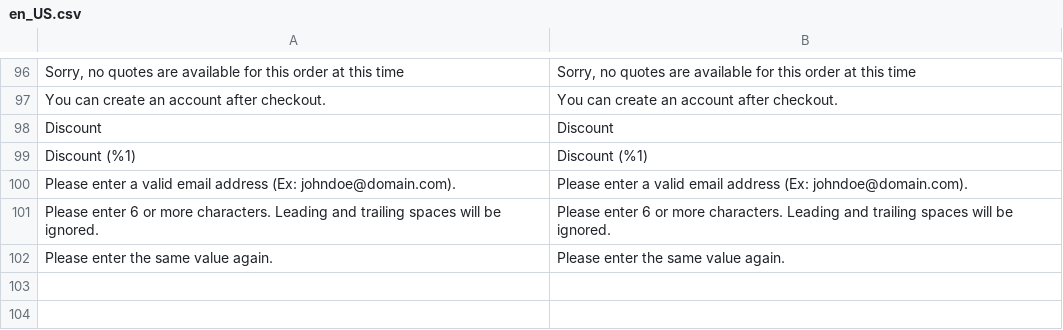
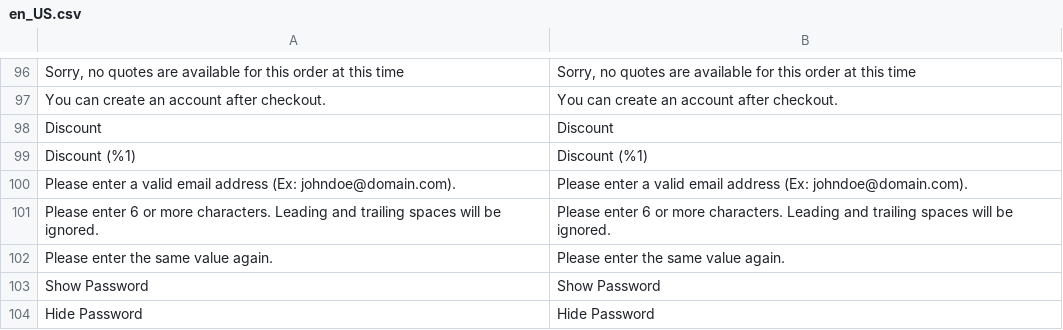
Before and after one commit to secomm-dev/slaunchpad, a CSV file: app/code/Launchpad/MageplazaTranslate/i18n/en_US.csv, drawn as a sheet; only a part is shown, gaps mark what is left out; the diff names each change by its address in the sheet, - before the commit and + after, or states it on an @@ line.

```diff
--- a/app/code/Launchpad/MageplazaTranslate/i18n/en_US.csv
+++ b/app/code/Launchpad/MageplazaTranslate/i18n/en_US.csv
+row 103: Show Password | Show Password
+row 104: Hide Password | Hide Password
```
Also changed, not shown: app/code/Launchpad/MageplazaTranslate/i18n/vi_VN.csv, 40 other files.
